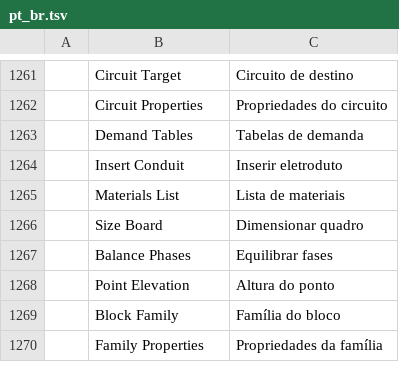
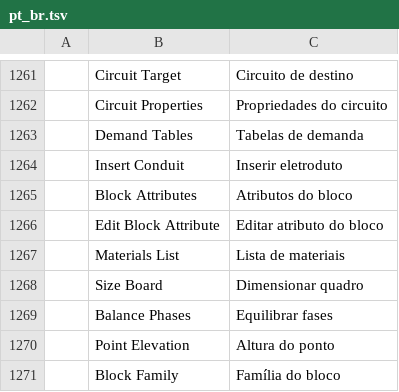
Before and after one commit to Eng-JulioFerreira/FREE-ELETRICA, a TSV file: cadcraft/crates/ui-egui/src/i18n/pt_br.tsv, drawn as a sheet; only a part is shown, gaps mark what is left out; the shorter side is filled out with more unchanged rows.

```diff
--- a/cadcraft/crates/ui-egui/src/i18n/pt_br.tsv
+++ b/cadcraft/crates/ui-egui/src/i18n/pt_br.tsv
@@ -1264,2 +1264,4 @@
 	Insert Conduit	Inserir eletroduto
+	Block Attributes	Atributos do bloco
+	Edit Block Attribute	Editar atributo do bloco
 	Materials List	Lista de materiais
```
Also changed, not shown: cadcraft/crates/ui-egui/src/i18n/uk.tsv, 21 other files.
